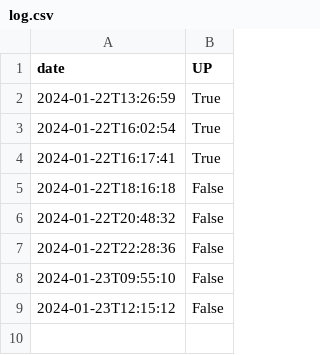
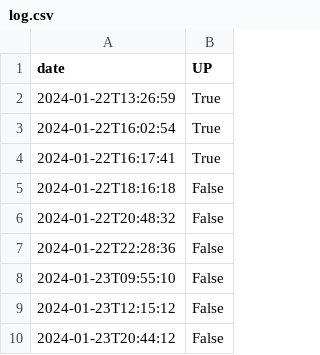
Before and after one commit to Tfloow/UCLatence, a CSV file: data/404-Test/log.csv, drawn as a sheet; the diff names each change by its address in the sheet, - before the commit and + after, or states it on an @@ line.

```diff
--- a/data/404-Test/log.csv
+++ b/data/404-Test/log.csv
+row 10: 2024-01-23T20:44:12 | False
```
Also changed, not shown: 27 other files.
